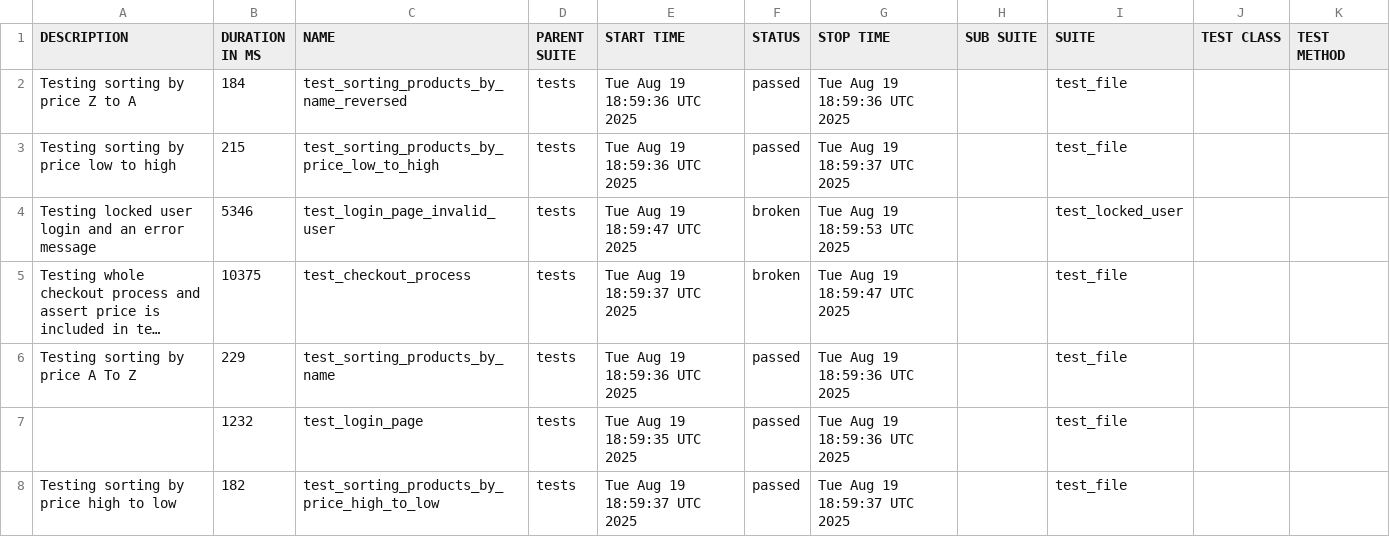
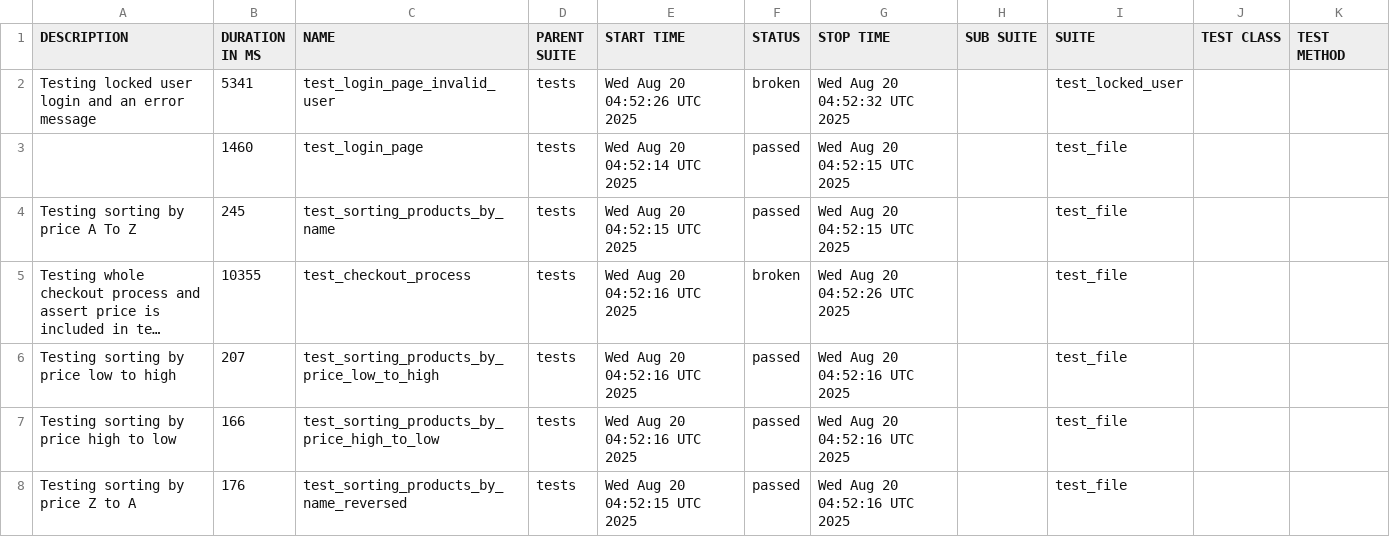
Before and after one commit to shakiashvili/SauceDemoTest, a CSV file: data/suites.csv, drawn as a sheet; long unchanged cells end in …; removed rows and columns are numbered as before the commit, all else as after; the diff names each change by its address in the sheet, - before the commit and + after, or states it on an @@ line.

```diff
--- a/data/suites.csv
+++ b/data/suites.csv
-row 2: Testing sorting by price Z to A | 184 | test_sorting_products_by_name_reversed | tests | Tue Aug 19 18:59:36 UTC 2025 | passed | Tue Aug 19 18:59:36 UTC 2025 |  | test_file
-row 3: Testing sorting by price low to high | 215 | test_sorting_products_by_price_low_to_high | tests | Tue Aug 19 18:59:36 UTC 2025 | passed | Tue Aug 19 18:59:37 UTC 2025 |  | test_file
-B2 (DURATION IN MS): 5346
+B2 (DURATION IN MS): 5341
-E2 (START TIME): Tue Aug 19 18:59:47 UTC 2025
+E2 (START TIME): Wed Aug 20 04:52:26 UTC 2025
-G2 (STOP TIME): Tue Aug 19 18:59:53 UTC 2025
+G2 (STOP TIME): Wed Aug 20 04:52:32 UTC 2025
+row 3:  | 1460 | test_login_page | tests | Wed Aug 20 04:52:14 UTC 2025 | passed | Wed Aug 20 04:52:15 UTC 2025 |  | test_file
+row 4: Testing sorting by price A To Z | 245 | test_sorting_products_by_name | tests | Wed Aug 20 04:52:15 UTC 2025 | passed | Wed Aug 20 04:52:15 UTC 2025 |  | test_file
-B5 (DURATION IN MS): 10375
+B5 (DURATION IN MS): 10355
-E5 (START TIME): Tue Aug 19 18:59:37 UTC 2025
+E5 (START TIME): Wed Aug 20 04:52:16 UTC 2025
-G5 (STOP TIME): Tue Aug 19 18:59:47 UTC 2025
+G5 (STOP TIME): Wed Aug 20 04:52:26 UTC 2025
-A6 (DESCRIPTION): Testing sorting by price A To Z
+A6 (DESCRIPTION): Testing sorting by price low to high
-B6 (DURATION IN MS): 229
+B6 (DURATION IN MS): 207
-C6 (NAME): test_sorting_products_by_name
+C6 (NAME): test_sorting_products_by_price_low_to_high
-E6 (START TIME): Tue Aug 19 18:59:36 UTC 2025
+E6 (START TIME): Wed Aug 20 04:52:16 UTC 2025
-G6 (STOP TIME): Tue Aug 19 18:59:36 UTC 2025
+G6 (STOP TIME): Wed Aug 20 04:52:16 UTC 2025
-row 7:  | 1232 | test_login_page | tests | Tue Aug 19 18:59:35 UTC 2025 | passed | Tue Aug 19 18:59:36 UTC 2025 |  | test_file
-B7 (DURATION IN MS): 182
+B7 (DURATION IN MS): 166
-E7 (START TIME): Tue Aug 19 18:59:37 UTC 2025
+E7 (START TIME): Wed Aug 20 04:52:16 UTC 2025
-G7 (STOP TIME): Tue Aug 19 18:59:37 UTC 2025
+G7 (STOP TIME): Wed Aug 20 04:52:16 UTC 2025
+row 8: Testing sorting by price Z to A | 176 | test_sorting_products_by_name_reversed | tests | Wed Aug 20 04:52:15 UTC 2025 | passed | Wed Aug 20 04:52:16 UTC 2025 |  | test_file
```
Also changed, not shown: 29 other files.
